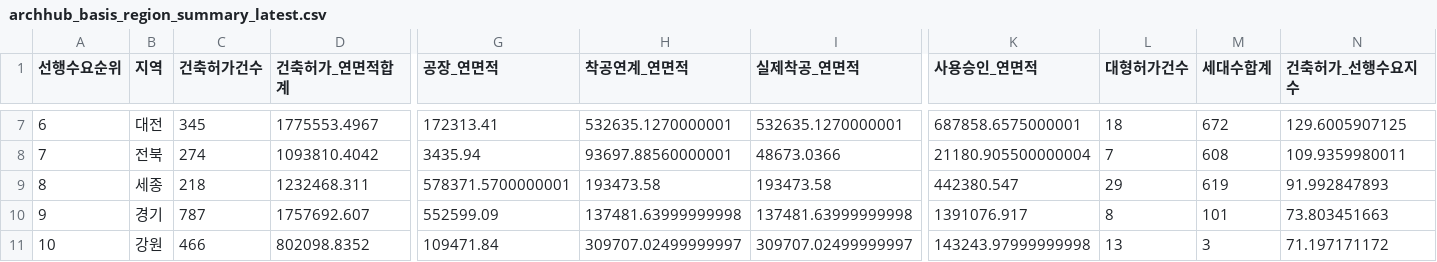
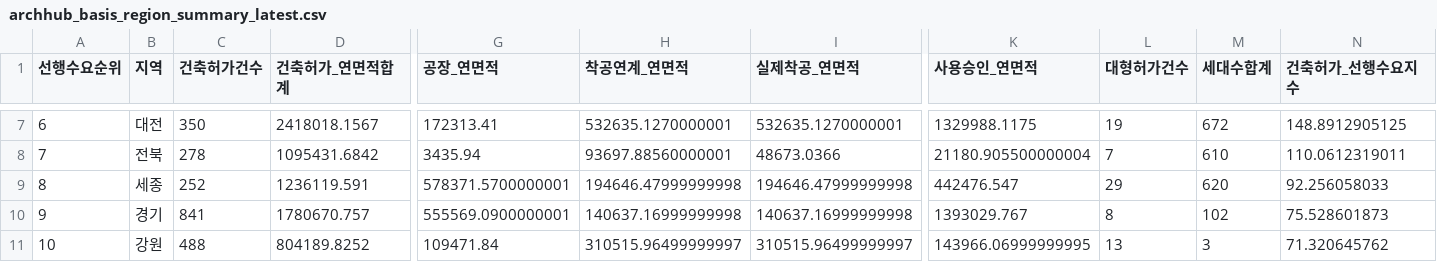
Before and after one commit to Ronaldooh123/steel-demand-report, a CSV file: data/cache/archhub_basis_region_summary_latest.csv, drawn as a sheet; only a part is shown, gaps mark what is left out; the diff covers the shown part only; the diff names each change by its address in the sheet, - before the commit and + after, or states it on an @@ line.

```diff
--- a/data/cache/archhub_basis_region_summary_latest.csv
+++ b/data/cache/archhub_basis_region_summary_latest.csv
-C7 (건축허가건수): 345
+C7 (건축허가건수): 350
-D7 (건축허가_연면적합계): 1775553.4967
+D7 (건축허가_연면적합계): 2418018.1567
-K7 (사용승인_연면적): 687858.6575000001
+K7 (사용승인_연면적): 1329988.1175
-L7 (대형허가건수): 18
+L7 (대형허가건수): 19
-N7 (건축허가_선행수요지수): 129.6005907125
+N7 (건축허가_선행수요지수): 148.8912905125
-C8 (건축허가건수): 274
+C8 (건축허가건수): 278
-D8 (건축허가_연면적합계): 1093810.4042
+D8 (건축허가_연면적합계): 1095431.6842
-M8 (세대수합계): 608
+M8 (세대수합계): 610
-N8 (건축허가_선행수요지수): 109.9359980011
+N8 (건축허가_선행수요지수): 110.0612319011
-C9 (건축허가건수): 218
+C9 (건축허가건수): 252
-D9 (건축허가_연면적합계): 1232468.311
+D9 (건축허가_연면적합계): 1236119.591
-H9 (착공연계_연면적): 193473.58
+H9 (착공연계_연면적): 194646.47999999998
-I9 (실제착공_연면적): 193473.58
+I9 (실제착공_연면적): 194646.47999999998
-K9 (사용승인_연면적): 442380.547
+K9 (사용승인_연면적): 442476.547
-M9 (세대수합계): 619
+M9 (세대수합계): 620
-N9 (건축허가_선행수요지수): 91.992847893
+N9 (건축허가_선행수요지수): 92.256058033
-C10 (건축허가건수): 787
+C10 (건축허가건수): 841
-D10 (건축허가_연면적합계): 1757692.607
+D10 (건축허가_연면적합계): 1780670.757
-G10 (공장_연면적): 552599.09
+G10 (공장_연면적): 555569.0900000001
-H10 (착공연계_연면적): 137481.63999999998
+H10 (착공연계_연면적): 140637.16999999998
-I10 (실제착공_연면적): 137481.63999999998
+I10 (실제착공_연면적): 140637.16999999998
-K10 (사용승인_연면적): 1391076.917
+K10 (사용승인_연면적): 1393029.767
-M10 (세대수합계): 101
+M10 (세대수합계): 102
-N10 (건축허가_선행수요지수): 73.803451663
+N10 (건축허가_선행수요지수): 75.528601873
-C11 (건축허가건수): 466
+C11 (건축허가건수): 488
-D11 (건축허가_연면적합계): 802098.8352
+D11 (건축허가_연면적합계): 804189.8252
-H11 (착공연계_연면적): 309707.02499999997
+H11 (착공연계_연면적): 310515.96499999997
-I11 (실제착공_연면적): 309707.02499999997
+I11 (실제착공_연면적): 310515.96499999997
-K11 (사용승인_연면적): 143243.97999999998
+K11 (사용승인_연면적): 143966.06999999995
-N11 (건축허가_선행수요지수): 71.197171172
+N11 (건축허가_선행수요지수): 71.320645762
```
Also changed, not shown: 98 edited cells elsewhere in this file, 2 other files.
